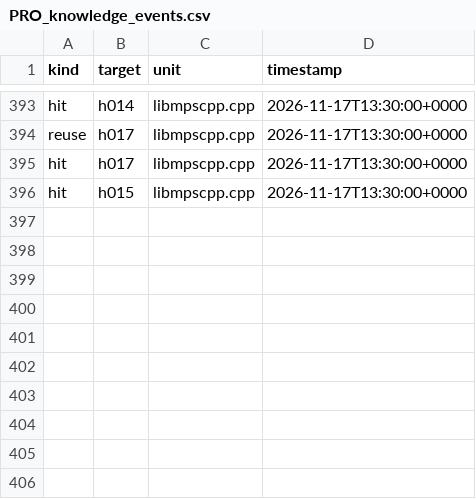
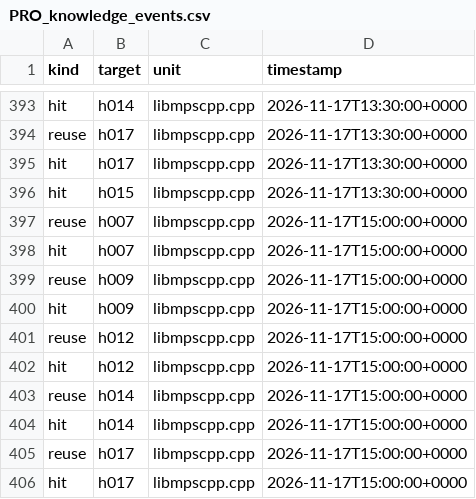
Before and after one commit to mjandrews1/mumps-research, a CSV file: wp2/logs/PRO_knowledge_events.csv, drawn as a sheet; only a part is shown, gaps mark what is left out; the diff names each change by its address in the sheet, - before the commit and + after, or states it on an @@ line.

Commit message:
PRO B2 unit 38: libmpscpp.cpp::global::Piece(global,int,int) -> mdh/GlobalPiece.kt; _piece h014 stub (provisional, C-003)

```diff
--- a/wp2/logs/PRO_knowledge_events.csv
+++ b/wp2/logs/PRO_knowledge_events.csv
+row 397: reuse | h007 | libmpscpp.cpp | 2026-11-17T15:00:00+0000
+row 398: hit | h007 | libmpscpp.cpp | 2026-11-17T15:00:00+0000
+row 399: reuse | h009 | libmpscpp.cpp | 2026-11-17T15:00:00+0000
+row 400: hit | h009 | libmpscpp.cpp | 2026-11-17T15:00:00+0000
+row 401: reuse | h012 | libmpscpp.cpp | 2026-11-17T15:00:00+0000
+row 402: hit | h012 | libmpscpp.cpp | 2026-11-17T15:00:00+0000
+row 403: reuse | h014 | libmpscpp.cpp | 2026-11-17T15:00:00+0000
+row 404: hit | h014 | libmpscpp.cpp | 2026-11-17T15:00:00+0000
+row 405: reuse | h017 | libmpscpp.cpp | 2026-11-17T15:00:00+0000
+row 406: hit | h017 | libmpscpp.cpp | 2026-11-17T15:00:00+0000
```
Also changed, not shown: 3 other files.
